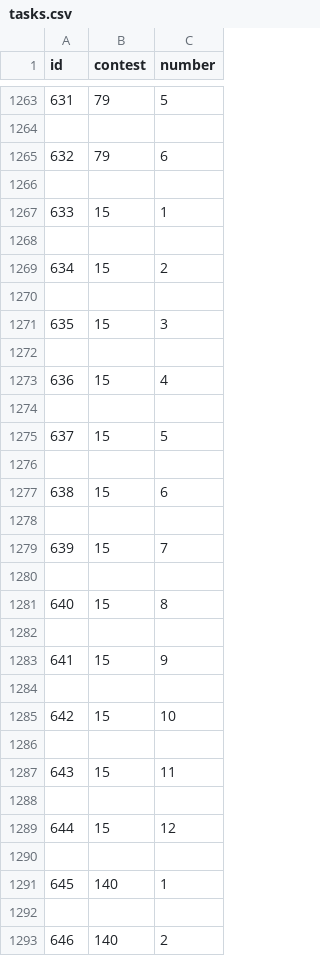
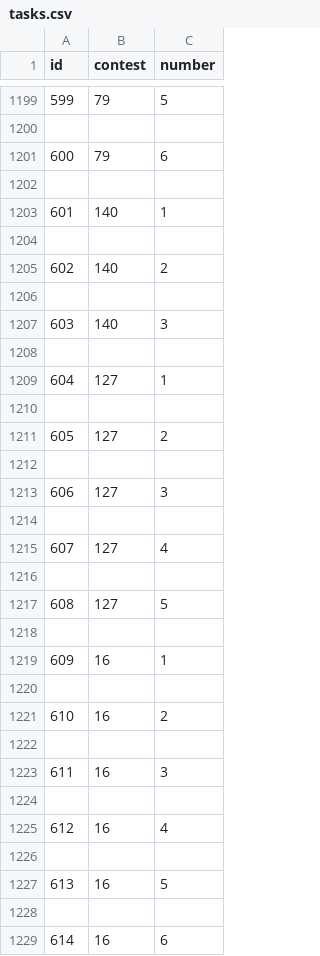
Before and after one commit to MatevzMiscic/AnalizaPodatkov, a CSV file: obdelani_podatki/tasks.csv, drawn as a sheet; only a part is shown, gaps mark what is left out; the shorter side is filled out with more unchanged rows; the diff covers the shown part only; the diff names each change by its address in the sheet, - before the commit and + after, or states it on an @@ line.

```diff
--- a/obdelani_podatki/tasks.csv
+++ b/obdelani_podatki/tasks.csv
@@ column A (id) renumbered from row 397 down @@
-row 1267: 633 | 15 | 1
-row 1268: (empty)
-row 1269: 634 | 15 | 2
-row 1270: (empty)
-row 1271: 635 | 15 | 3
-row 1272: (empty)
-row 1273: 636 | 15 | 4
-row 1274: (empty)
-row 1275: 637 | 15 | 5
-row 1276: (empty)
-row 1277: 638 | 15 | 6
-row 1278: (empty)
-row 1279: 639 | 15 | 7
-row 1280: (empty)
-row 1281: 640 | 15 | 8
-row 1282: (empty)
-row 1283: 641 | 15 | 9
-row 1284: (empty)
-row 1285: 642 | 15 | 10
-row 1286: (empty)
-row 1287: 643 | 15 | 11
-row 1288: (empty)
-row 1289: 644 | 15 | 12
-row 1290: (empty)
```
Also changed, not shown: 92 removed rows elsewhere in this file, 4 other files.
